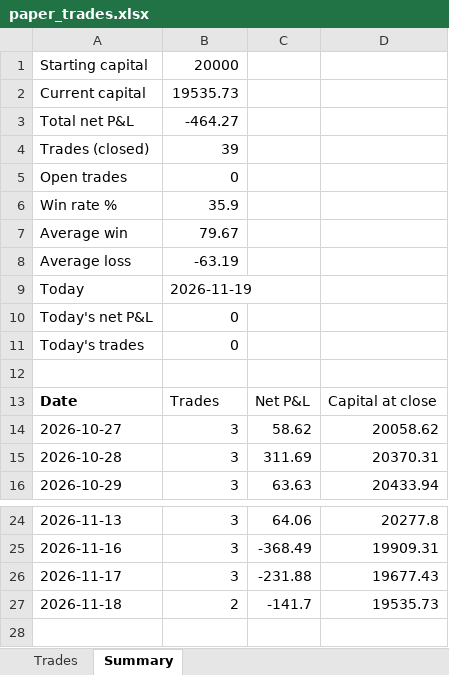
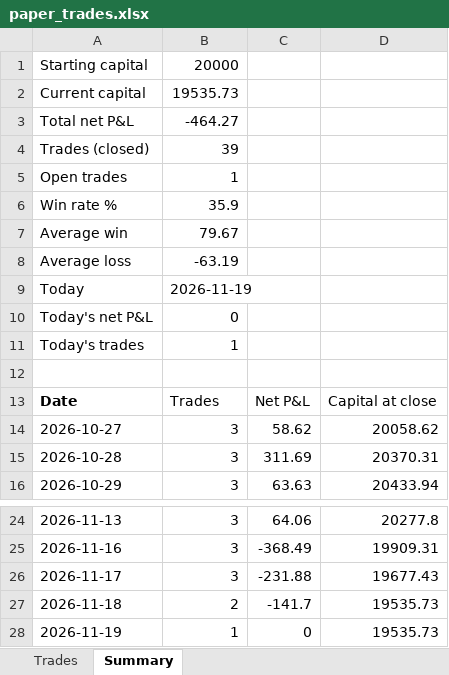
Before and after one commit to NiravDobariya07/paper-equity-trading, an Excel workbook: paper_trades.xlsx, sheet Summary, drawn as a sheet; only a part is shown, gaps mark what is left out; values as stored, in another font and other column widths than the file's, no borders; the diff names each change by its address in the sheet, - before the commit and + after, or states it on an @@ line.

```diff
--- a/paper_trades.xlsx (sheet Summary)
+++ b/paper_trades.xlsx (sheet Summary)
-B5: 0
+B5: 1
-B11: 0
+B11: 1
+row 28: 2026-11-19 | 1 | 0 | 19535.73
```
Also changed, not shown: sheet Trades, 1 other file.
